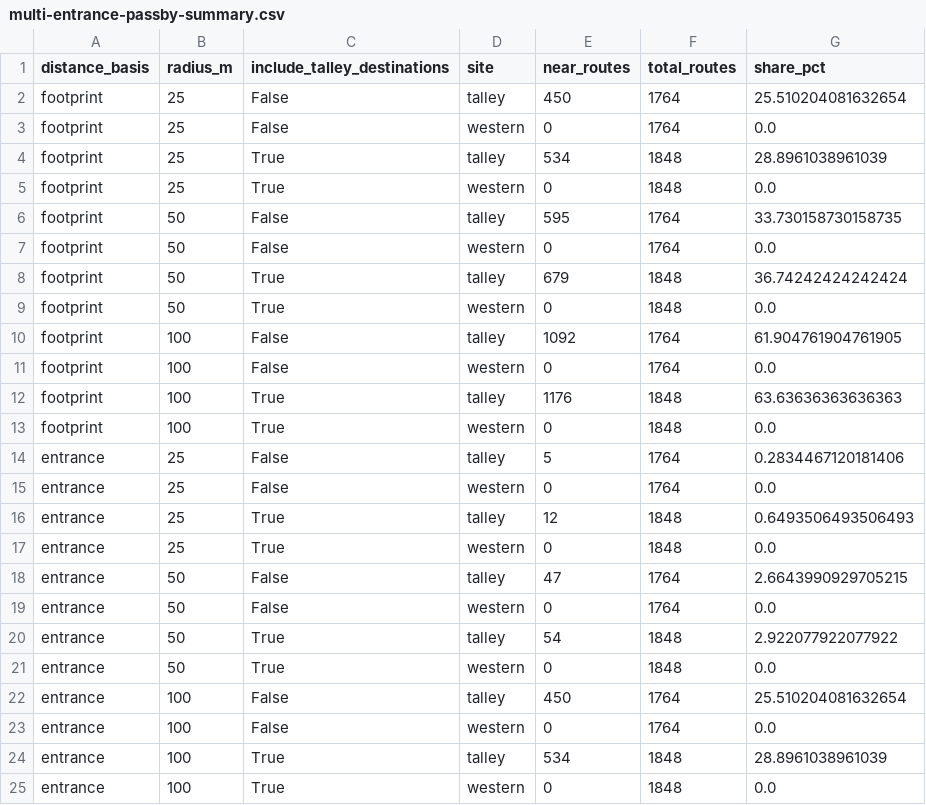
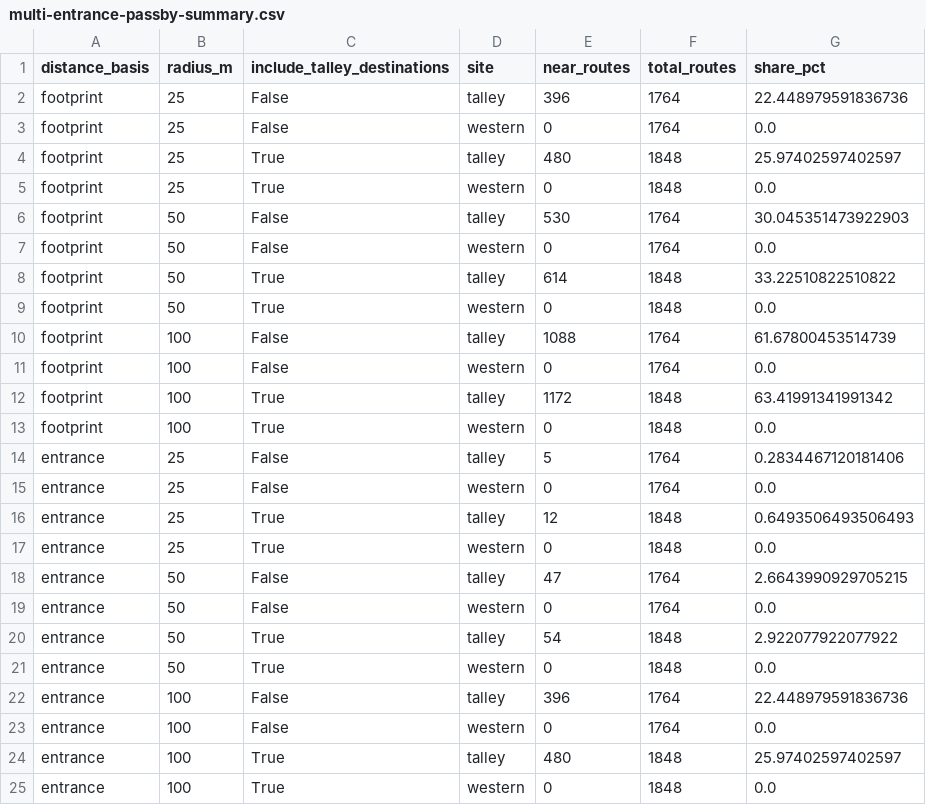
Before and after one commit to Strokeofluck/ncsu-campus-voting, a CSV file: data/processed/expanded-housing/multi-entrance-passby-summary.csv, drawn as a sheet.

```diff
--- a/data/processed/expanded-housing/multi-entrance-passby-summary.csv
+++ b/data/processed/expanded-housing/multi-entrance-passby-summary.csv
@@ -1,13 +1,13 @@
 distance_basis,radius_m,include_talley_destinations,site,near_routes,total_routes,share_pct
-footprint,25,False,talley,450,1764,25.510204081632654
+footprint,25,False,talley,396,1764,22.448979591836736
 footprint,25,False,western,0,1764,0.0
-footprint,25,True,talley,534,1848,28.8961038961039
+footprint,25,True,talley,480,1848,25.97402597402597
 footprint,25,True,western,0,1848,0.0
-footprint,50,False,talley,595,1764,33.730158730158735
+footprint,50,False,talley,530,1764,30.045351473922903
 footprint,50,False,western,0,1764,0.0
-footprint,50,True,talley,679,1848,36.74242424242424
+footprint,50,True,talley,614,1848,33.22510822510822
 footprint,50,True,western,0,1848,0.0
-footprint,100,False,talley,1092,1764,61.904761904761905
+footprint,100,False,talley,1088,1764,61.67800453514739
 footprint,100,False,western,0,1764,0.0
-footprint,100,True,talley,1176,1848,63.63636363636363
+footprint,100,True,talley,1172,1848,63.41991341991342
 footprint,100,True,western,0,1848,0.0
@@ -21,5 +21,5 @@ entrance,50,True,talley,54,1848,2.922077922077922
 entrance,50,True,western,0,1848,0.0
-entrance,100,False,talley,450,1764,25.510204081632654
+entrance,100,False,talley,396,1764,22.448979591836736
 entrance,100,False,western,0,1764,0.0
-entrance,100,True,talley,534,1848,28.8961038961039
+entrance,100,True,talley,480,1848,25.97402597402597
 entrance,100,True,western,0,1848,0.0
```
Also changed, not shown: data/processed/expanded-housing/combined-distances.csv, 34 other files.
